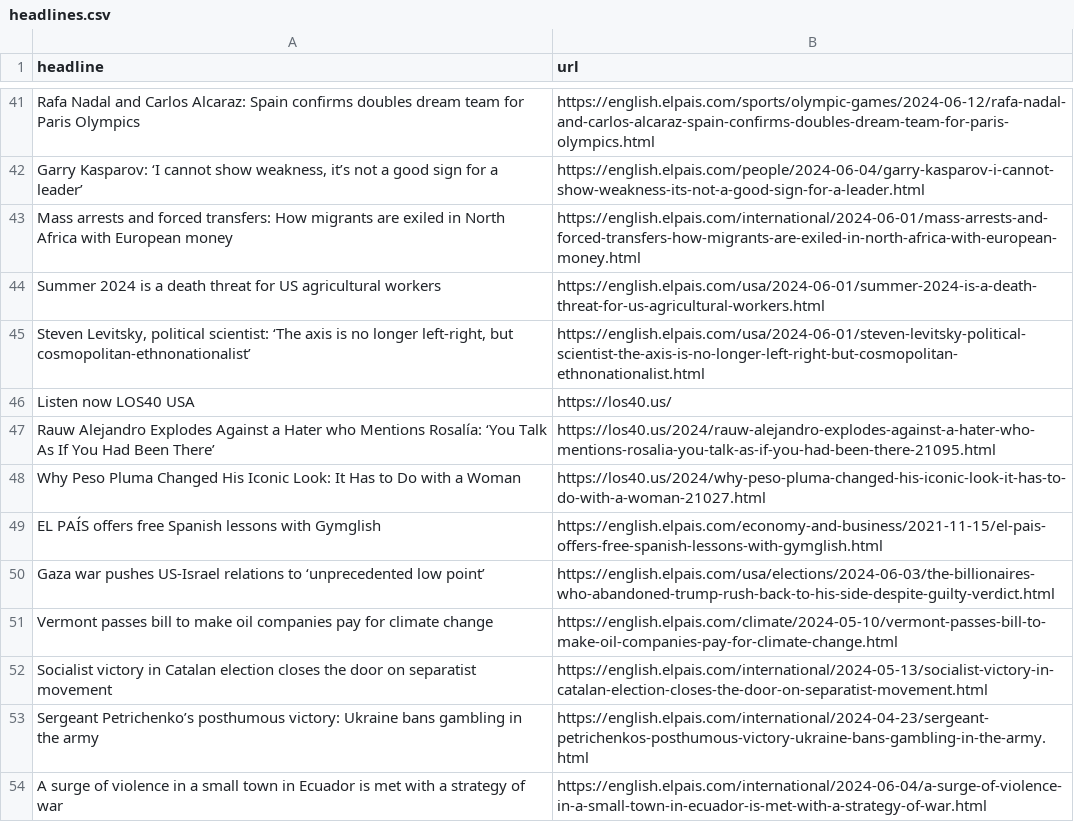
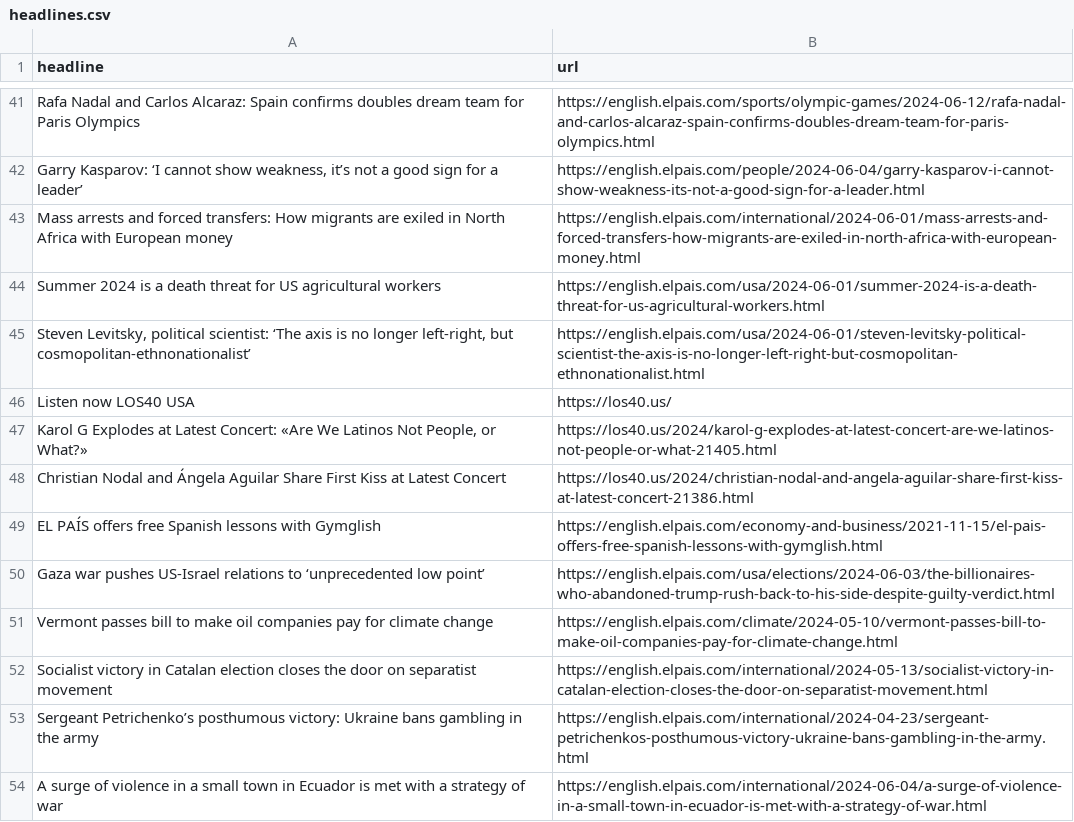
Before and after one commit to jsoma/el-pais-scraper, a CSV file: headlines.csv, drawn as a sheet; only a part is shown, gaps mark what is left out; removed rows and columns are numbered as before the commit, all else as after; the diff names each change by its address in the sheet, - before the commit and + after, or states it on an @@ line.

```diff
--- a/headlines.csv
+++ b/headlines.csv
-row 47: Rauw Alejandro Explodes Against a Hater who Mentions Rosalía: ‘You Talk As If You Had Been There’ | https://los40.us/2024/rauw-alejandro-explodes-against-a-hater-who-mentions-rosalia-you-talk-as-if-you-had-been-there-21095.html
-row 48: Why Peso Pluma Changed His Iconic Look: It Has to Do with a Woman | https://los40.us/2024/why-peso-pluma-changed-his-iconic-look-it-has-to-do-with-a-woman-21027.html
+row 47: Karol G Explodes at Latest Concert: «Are We Latinos Not People, or What?» | https://los40.us/2024/karol-g-explodes-at-latest-concert-are-we-latinos-not-people-or-what-21405.html
+row 48: Christian Nodal and Ángela Aguilar Share First Kiss at Latest Concert | https://los40.us/2024/christian-nodal-and-angela-aguilar-share-first-kiss-at-latest-concert-21386.html
```
